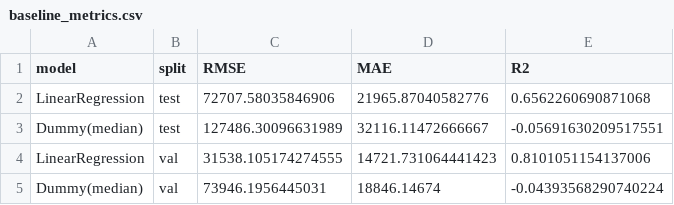
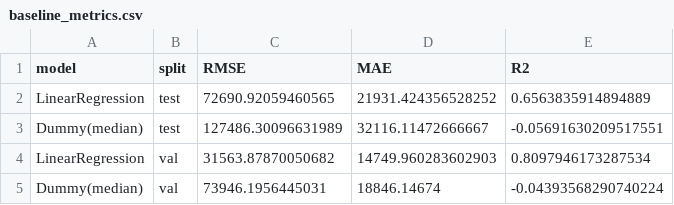
Before and after one commit to hsemlcourse/hseml-group-project-novichihin-1, a CSV file: report/images/baseline_metrics.csv, drawn as a sheet; removed rows and columns are numbered as before the commit, all else as after; the diff names each change by its address in the sheet, - before the commit and + after, or states it on an @@ line.

```diff
--- a/report/images/baseline_metrics.csv
+++ b/report/images/baseline_metrics.csv
-row 2: LinearRegression | test | 72707.58035846906 | 21965.87040582776 | 0.6562260690871068
+row 2: LinearRegression | test | 72690.92059460565 | 21931.424356528252 | 0.6563835914894889
-row 4: LinearRegression | val | 31538.105174274555 | 14721.731064441423 | 0.8101051154137006
+row 4: LinearRegression | val | 31563.87870050682 | 14749.960283602903 | 0.8097946173287534
```
Also changed, not shown: report/images/cp1_experiments.csv, 31 other files.
